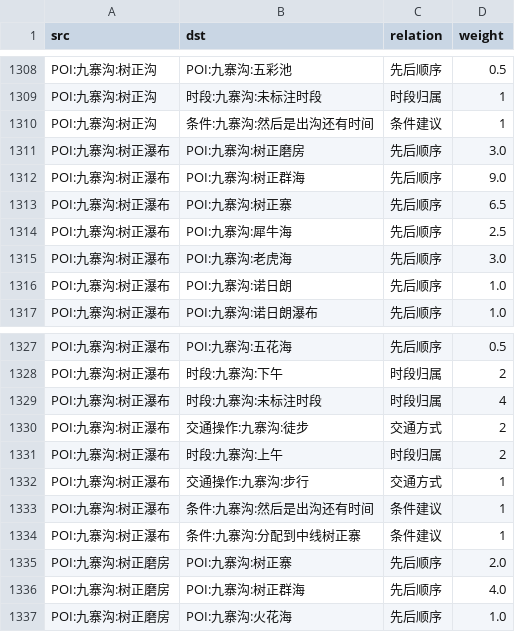
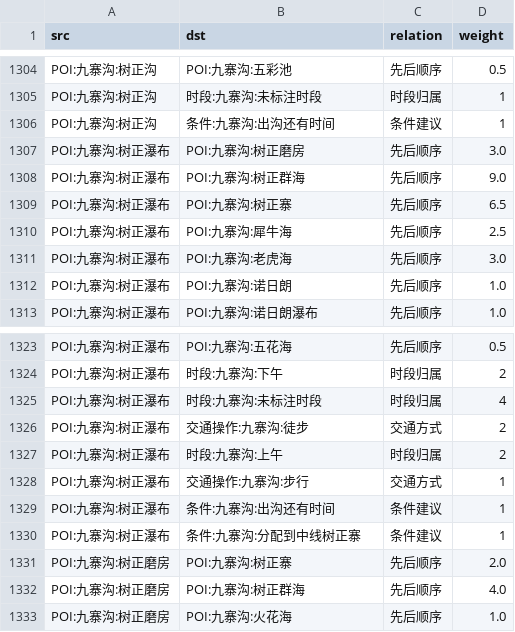
Before and after one commit to Breeze1733/Data-Mining-Course-Lab, a CSV file: task6/output/graph_edges.csv, drawn as a sheet; only a part is shown, gaps mark what is left out; the diff covers the shown part only.

```diff
--- a/task6/output/graph_edges.csv
+++ b/task6/output/graph_edges.csv
@@ -1309,3 +1305,3 @@ POI:九寨沟:树正沟,POI:九寨沟:五彩池,先后顺序,0.5
 POI:九寨沟:树正沟,时段:九寨沟:未标注时段,时段归属,1
-POI:九寨沟:树正沟,条件:九寨沟:然后是出沟还有时间,条件建议,1
+POI:九寨沟:树正沟,条件:九寨沟:出沟还有时间,条件建议,1
 POI:九寨沟:树正瀑布,POI:九寨沟:树正磨房,先后顺序,3.0
@@ -1332,3 +1328,3 @@ POI:九寨沟:树正瀑布,时段:九寨沟:上午,时段归属,2
 POI:九寨沟:树正瀑布,交通操作:九寨沟:步行,交通方式,1
-POI:九寨沟:树正瀑布,条件:九寨沟:然后是出沟还有时间,条件建议,1
+POI:九寨沟:树正瀑布,条件:九寨沟:出沟还有时间,条件建议,1
 POI:九寨沟:树正瀑布,条件:九寨沟:分配到中线树正寨,条件建议,1
```
Also changed, not shown: 3 added rows, 5 removed rows and 3 edited cells elsewhere in this file, task6/output/graph_nodes.csv, 9 other files.
